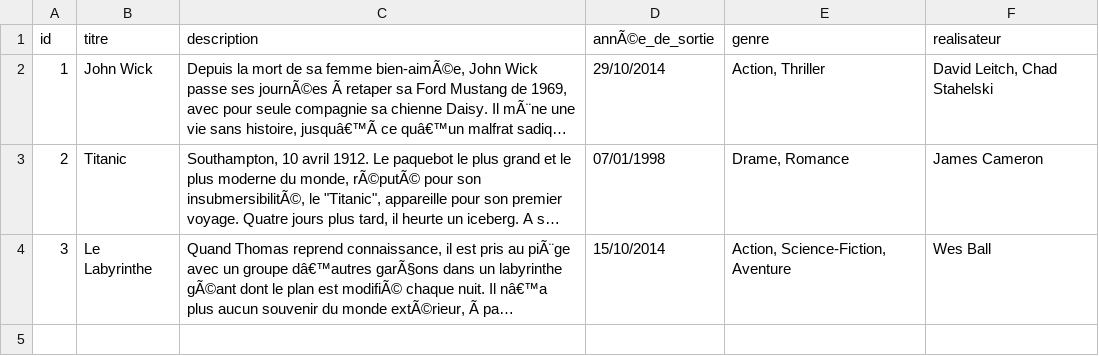
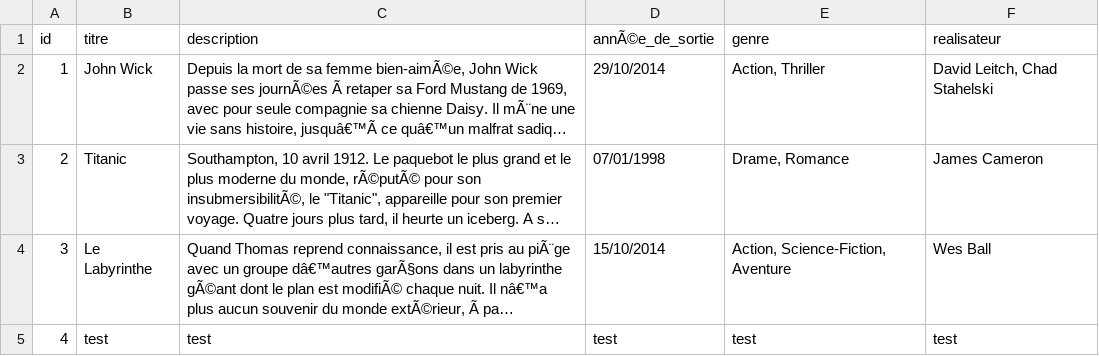
Before and after one commit to tounssy/annuaire-films, a CSV file: films.csv, drawn as a sheet; long unchanged cells end in …; the diff names each change by its address in the sheet, - before the commit and + after, or states it on an @@ line.

Commit message:
nouveau test

```diff
--- a/films.csv
+++ b/films.csv
+row 5: 4 | test | test | test | test | test
```
